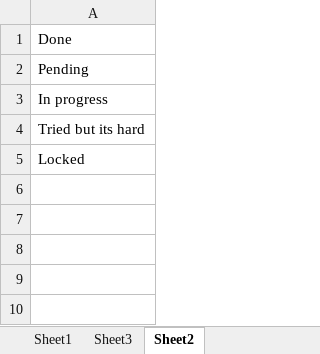
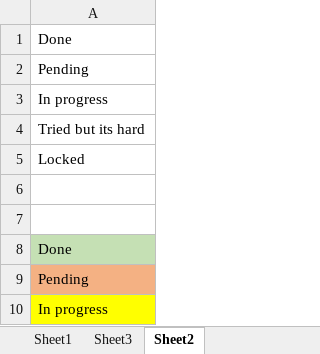
Before and after one commit to NeoShubh/dsa-journey, an Excel workbook: dsa-doc/dsa-problems.xlsx, sheet Sheet2, drawn as a sheet; values as stored, in another font and other column widths than the file's, no borders; the diff names each change by its address in the sheet, - before the commit and + after, or states it on an @@ line.

```diff
--- a/dsa-doc/dsa-problems.xlsx (sheet Sheet2)
+++ b/dsa-doc/dsa-problems.xlsx (sheet Sheet2)
+row 6: (empty)
+row 7: (empty)
+row 8: Done
+row 9: Pending
+row 10: In progress
```
Also changed, not shown: sheet Sheet3, sheet Sheet1, 3 other files.
